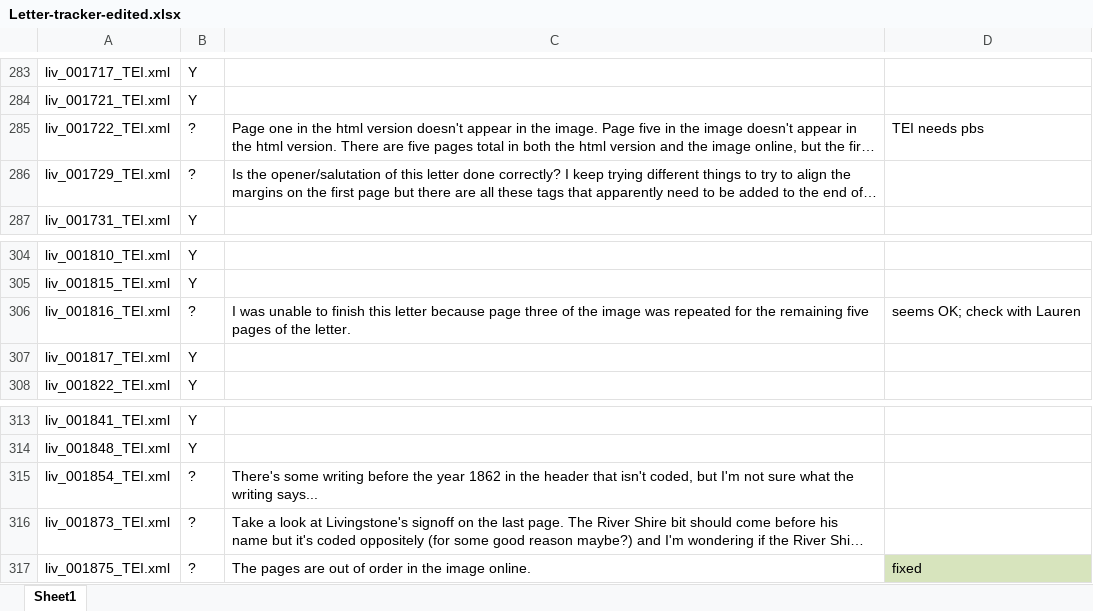
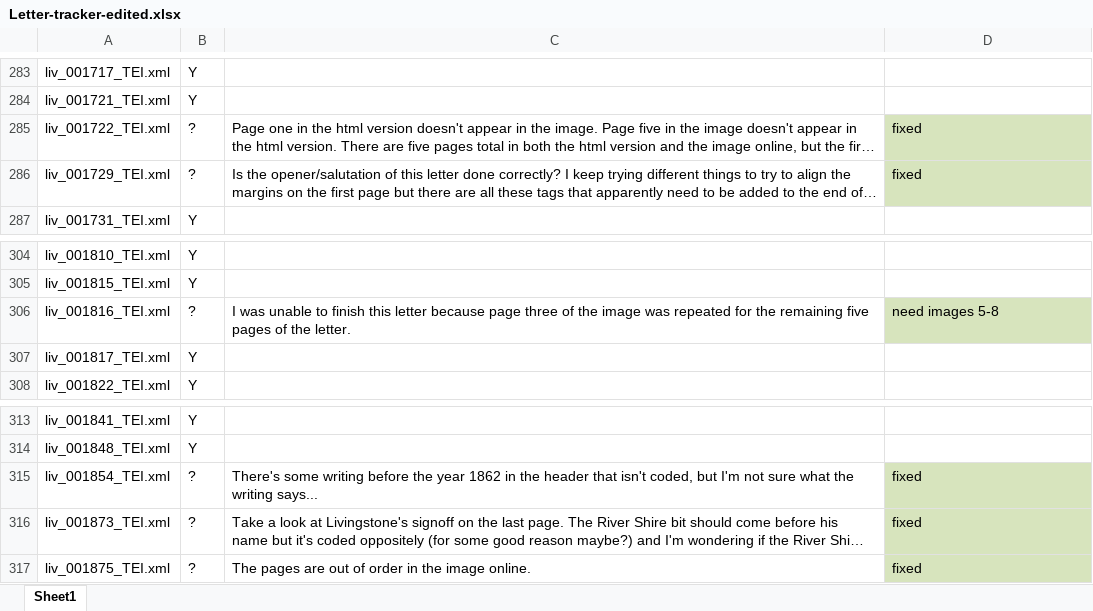
Before and after one commit to livingstoneonline/LEAP-TEI, an Excel workbook: Being-Reviewed/Letter-tracker-edited.xlsx, sheet Sheet1, drawn as a sheet; only a part is shown, gaps mark what is left out; long unchanged cells end in …; values as stored, in another font and other column widths than the file's, no borders; the diff names each change by its address in the sheet, - before the commit and + after, or states it on an @@ line.

```diff
--- a/Being-Reviewed/Letter-tracker-edited.xlsx (sheet Sheet1)
+++ b/Being-Reviewed/Letter-tracker-edited.xlsx (sheet Sheet1)
-D285: TEI needs pbs
+D285: fixed
-D285:D286 fill: none
+D285:D286 fill: #D7E4BD
-D286: (empty)
+D286: fixed
-D306: seems OK; check with Lauren
+D306: need images 5-8
-D306 fill: none
+D306 fill: #D7E4BD
-D315:D316: (empty)
+D315:D316: fixed
-D315:D316 fill: none
+D315:D316 fill: #D7E4BD
```
Also changed, not shown: 23 other files.
